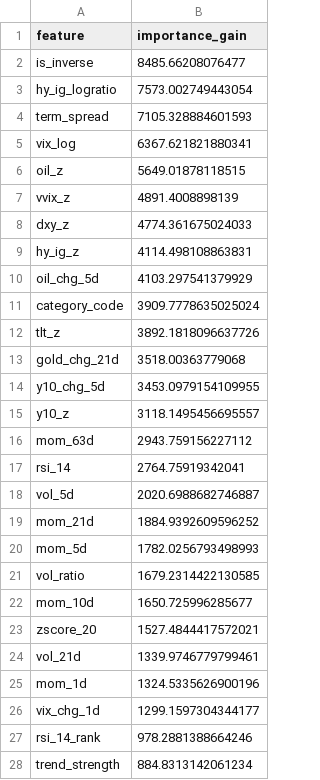
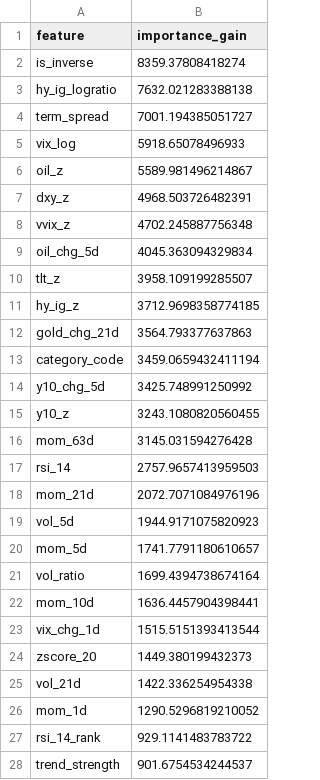
Before and after one commit to wansoo88/recostock, a CSV file: models/weights/lgbm_phase3_v3_uniform_importance.csv, drawn as a sheet; only a part is shown; the diff covers the shown part only.

```diff
--- a/models/weights/lgbm_phase3_v3_uniform_importance.csv
+++ b/models/weights/lgbm_phase3_v3_uniform_importance.csv
@@ -1,28 +1,28 @@
 feature,importance_gain
-is_inverse,8485.66208076477
-hy_ig_logratio,7573.002749443054
-term_spread,7105.328884601593
-vix_log,6367.621821880341
-oil_z,5649.01878118515
-vvix_z,4891.4008898139
-dxy_z,4774.361675024033
-hy_ig_z,4114.498108863831
-oil_chg_5d,4103.297541379929
-category_code,3909.7778635025024
-tlt_z,3892.1818096637726
-gold_chg_21d,3518.00363779068
-y10_chg_5d,3453.0979154109955
-y10_z,3118.1495456695557
-mom_63d,2943.759156227112
-rsi_14,2764.75919342041
-vol_5d,2020.6988682746887
-mom_21d,1884.9392609596252
-mom_5d,1782.0256793498993
-vol_ratio,1679.2314422130585
-mom_10d,1650.725996285677
-zscore_20,1527.4844417572021
-vol_21d,1339.9746779799461
-mom_1d,1324.5335626900196
-vix_chg_1d,1299.1597304344177
-rsi_14_rank,978.2881388664246
-trend_strength,884.8313142061234
+is_inverse,8359.37808418274
+hy_ig_logratio,7632.021283388138
+term_spread,7001.194385051727
+vix_log,5918.65078496933
+oil_z,5589.981496214867
+dxy_z,4968.503726482391
+vvix_z,4702.245887756348
+oil_chg_5d,4045.363094329834
+tlt_z,3958.109199285507
+hy_ig_z,3712.9698358774185
+gold_chg_21d,3564.793377637863
+category_code,3459.0659432411194
+y10_chg_5d,3425.748991250992
+y10_z,3243.1080820560455
+mom_63d,3145.031594276428
+rsi_14,2757.9657413959503
+mom_21d,2072.7071084976196
+vol_5d,1944.9171075820923
+mom_5d,1741.7791180610657
+vol_ratio,1699.4394738674164
+mom_10d,1636.4457904398441
+vix_chg_1d,1515.5151393413544
+zscore_20,1449.380199432373
+vol_21d,1422.336254954338
+mom_1d,1290.5296819210052
+rsi_14_rank,929.1141483783722
+trend_strength,901.6754534244537
```
Also changed, not shown: 4 edited cells elsewhere in this file, data/logs/retrain_history.csv, 1 other file.
